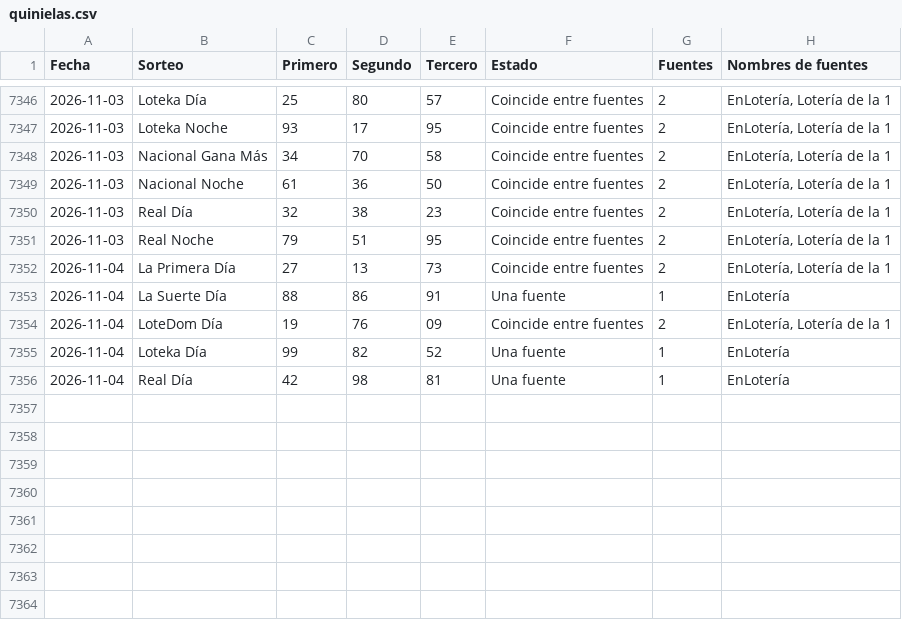
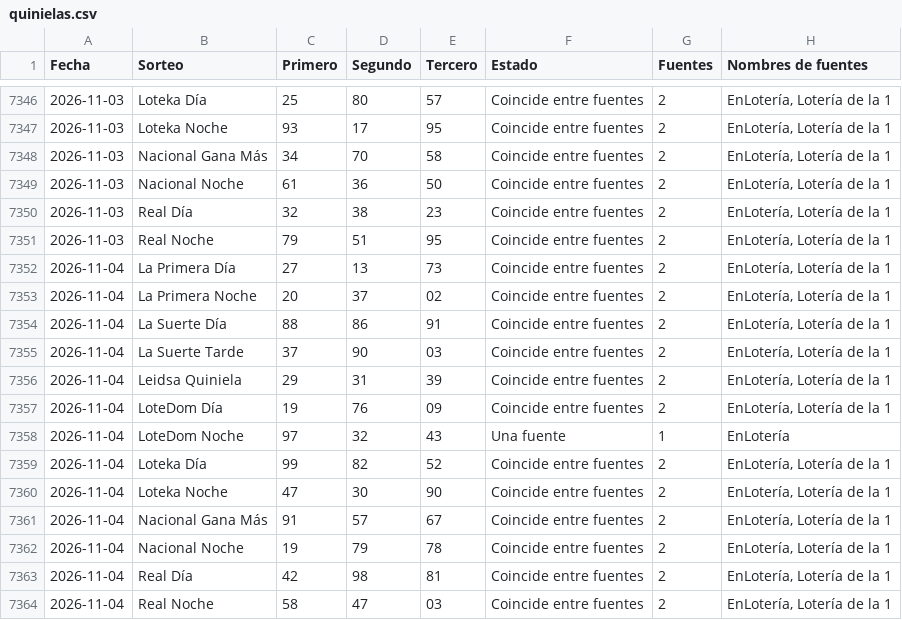
Before and after one commit to Blesseddas/Cpfy-ltrias, a CSV file: datos/quinielas.csv, drawn as a sheet; only a part is shown, gaps mark what is left out.

```diff
--- a/datos/quinielas.csv
+++ b/datos/quinielas.csv
@@ -7352,5 +7352,13 @@
 2026-11-04,La Primera Día,27,13,73,Coincide entre fuentes,2,"EnLotería, Lotería de la 1"
-2026-11-04,La Suerte Día,88,86,91,Una fuente,1,EnLotería
+2026-11-04,La Primera Noche,20,37,02,Coincide entre fuentes,2,"EnLotería, Lotería de la 1"
+2026-11-04,La Suerte Día,88,86,91,Coincide entre fuentes,2,"EnLotería, Lotería de la 1"
+2026-11-04,La Suerte Tarde,37,90,03,Coincide entre fuentes,2,"EnLotería, Lotería de la 1"
+2026-11-04,Leidsa Quiniela,29,31,39,Coincide entre fuentes,2,"EnLotería, Lotería de la 1"
 2026-11-04,LoteDom Día,19,76,09,Coincide entre fuentes,2,"EnLotería, Lotería de la 1"
-2026-11-04,Loteka Día,99,82,52,Una fuente,1,EnLotería
-2026-11-04,Real Día,42,98,81,Una fuente,1,EnLotería
+2026-11-04,LoteDom Noche,97,32,43,Una fuente,1,EnLotería
+2026-11-04,Loteka Día,99,82,52,Coincide entre fuentes,2,"EnLotería, Lotería de la 1"
+2026-11-04,Loteka Noche,47,30,90,Coincide entre fuentes,2,"EnLotería, Lotería de la 1"
+2026-11-04,Nacional Gana Más,91,57,67,Coincide entre fuentes,2,"EnLotería, Lotería de la 1"
+2026-11-04,Nacional Noche,19,79,78,Coincide entre fuentes,2,"EnLotería, Lotería de la 1"
+2026-11-04,Real Día,42,98,81,Coincide entre fuentes,2,"EnLotería, Lotería de la 1"
+2026-11-04,Real Noche,58,47,03,Coincide entre fuentes,2,"EnLotería, Lotería de la 1"
```
Also changed, not shown: datos/sugerencias.csv, 11 other files.
